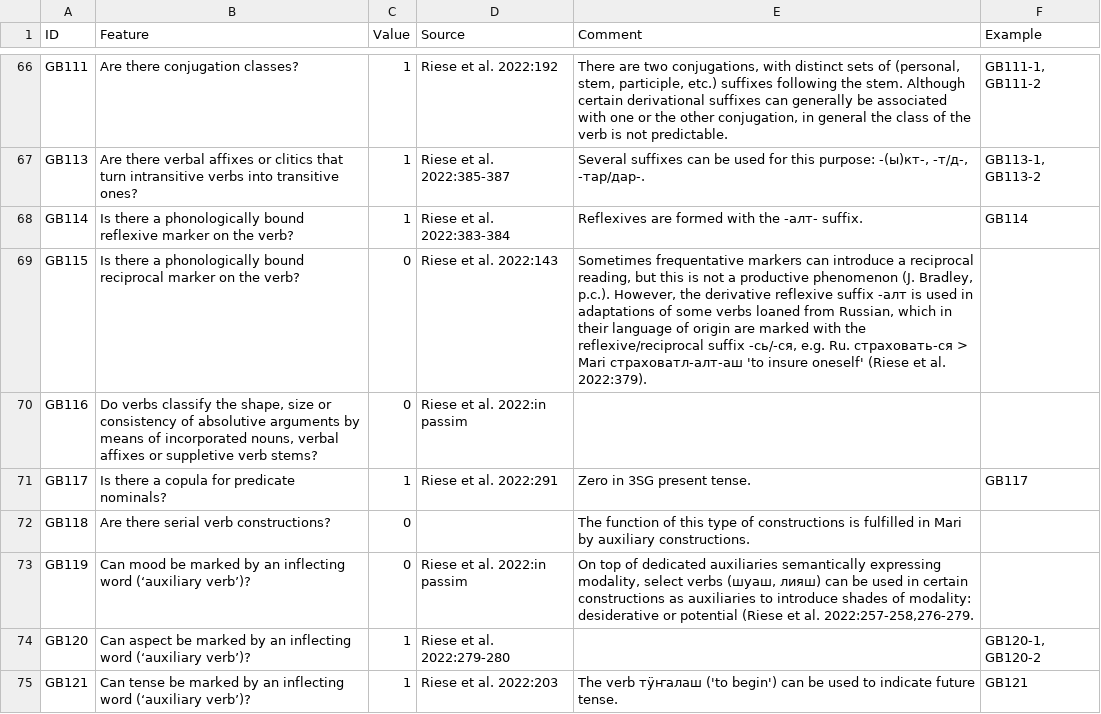
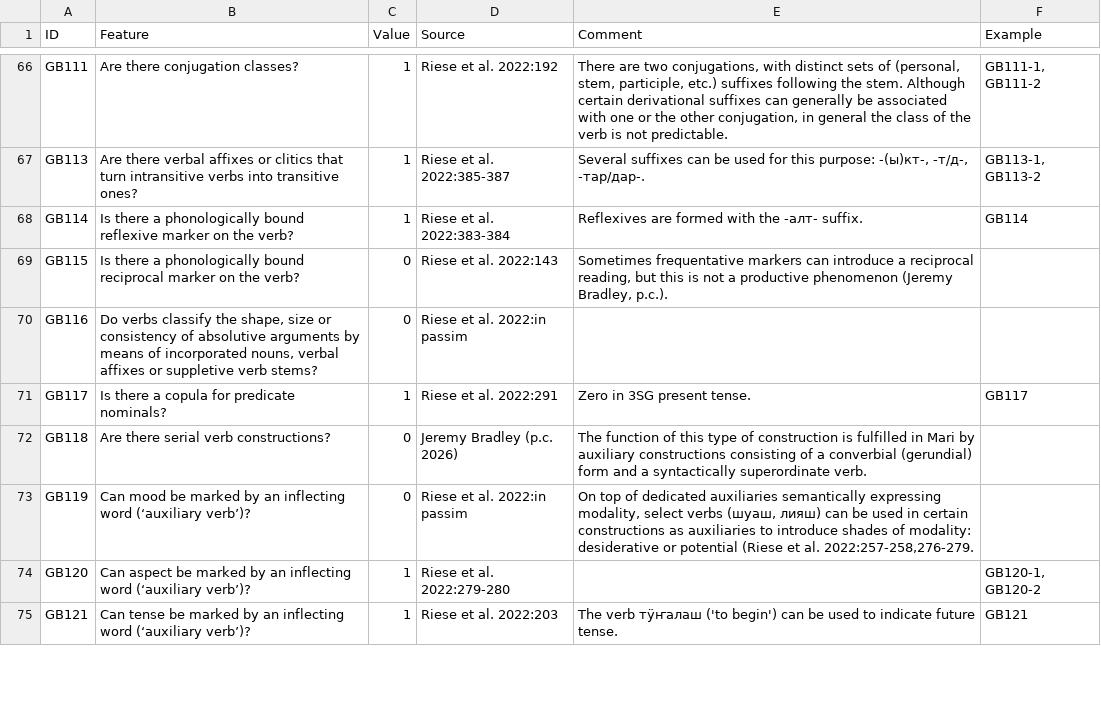
Before and after one commit to cldf-datasets/uratyp, a CSV file: raw/GB/language-tables/Meadow_Mari.csv, drawn as a sheet; only a part is shown, gaps mark what is left out; the diff covers the shown part only.

Commit message:
Corrections in Meadow Mari table

```diff
--- a/raw/GB/language-tables/Meadow_Mari.csv
+++ b/raw/GB/language-tables/Meadow_Mari.csv
@@ -68,6 +68,6 @@ GB113,Are there verbal affixes or clitics that turn intransitive verbs into tran
 GB114,Is there a phonologically bound reflexive marker on the verb?,1,Riese et al. 2022:383-384,Reflexives are formed with the -алт- suffix.,GB114
-GB115,Is there a phonologically bound reciprocal marker on the verb?,0,Riese et al. 2022:143,"Sometimes frequentative markers can introduce a reciprocal reading, but this is not a productive phenomenon (J. Bradley, p.c.). However, the derivative reflexive suffix -алт is used in adaptations of some verbs loaned from Russian, which in their language of origin are marked with the reflexive/reciprocal suffix -сь/-ся, e.g. Ru. страховать-ся > Mari страховатл-алт-аш 'to insure oneself' (Riese et al. 2022:379). ",
+GB115,Is there a phonologically bound reciprocal marker on the verb?,0,Riese et al. 2022:143,"Sometimes frequentative markers can introduce a reciprocal reading, but this is not a productive phenomenon (Jeremy Bradley, p.c.).",
 GB116,"Do verbs classify the shape, size or consistency of absolutive arguments by means of incorporated nouns, verbal affixes or suppletive verb stems?",0,Riese et al. 2022:in passim,,
 GB117,Is there a copula for predicate nominals?,1,Riese et al. 2022:291,Zero in 3SG present tense.,GB117
-GB118,Are there serial verb constructions?,0,,The function of this type of constructions is fulfilled in Mari by auxiliary constructions.,
+GB118,Are there serial verb constructions?,0,Jeremy Bradley (p.c. 2026),The function of this type of construction is fulfilled in Mari by auxiliary constructions consisting of a converbial (gerundial) form and a syntactically superordinate verb.,
 GB119,Can mood be marked by an inflecting word (‘auxiliary verb’)?,0,Riese et al. 2022:in passim,"On top of dedicated auxiliaries semantically expressing modality, select verbs (шуаш, лияш) can be used in certain constructions as auxiliaries to introduce shades of modality: desiderative or potential (Riese et al. 2022:257-258,276-279.",
```
Also changed, not shown: 13 edited cells elsewhere in this file.
